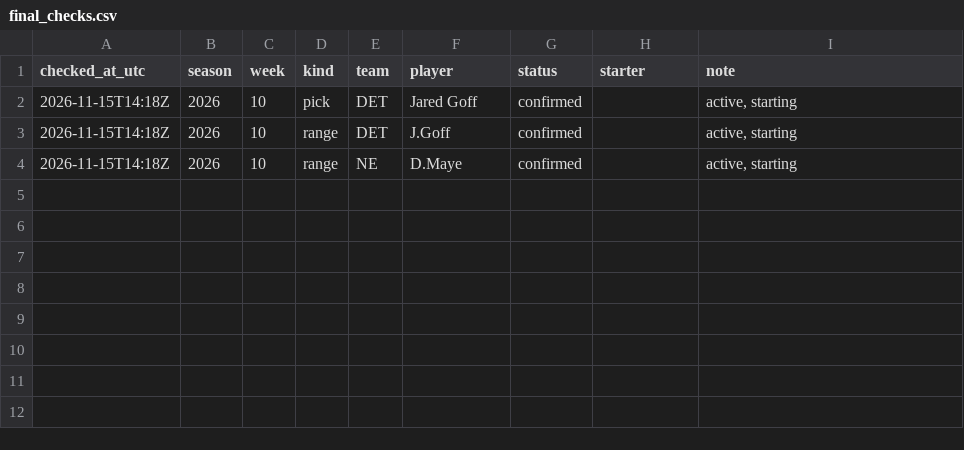
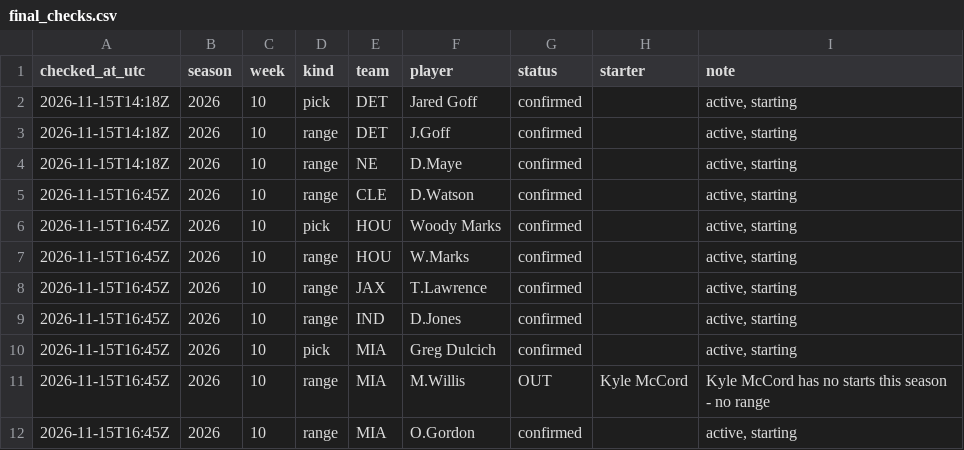
Before and after one commit to chrisx262/closingline, a CSV file: data/final_checks.csv, drawn as a sheet.

```diff
--- a/data/final_checks.csv
+++ b/data/final_checks.csv
@@ -4 +4,9 @@ checked_at_utc,season,week,kind,team,player,status,starter,note
 2026-11-15T14:18Z,2026,10,range,NE,D.Maye,confirmed,,"active, starting"
+2026-11-15T16:45Z,2026,10,range,CLE,D.Watson,confirmed,,"active, starting"
+2026-11-15T16:45Z,2026,10,pick,HOU,Woody Marks,confirmed,,"active, starting"
+2026-11-15T16:45Z,2026,10,range,HOU,W.Marks,confirmed,,"active, starting"
+2026-11-15T16:45Z,2026,10,range,JAX,T.Lawrence,confirmed,,"active, starting"
+2026-11-15T16:45Z,2026,10,range,IND,D.Jones,confirmed,,"active, starting"
+2026-11-15T16:45Z,2026,10,pick,MIA,Greg Dulcich,confirmed,,"active, starting"
+2026-11-15T16:45Z,2026,10,range,MIA,M.Willis,OUT,Kyle McCord,Kyle McCord has no starts this season - no range
+2026-11-15T16:45Z,2026,10,range,MIA,O.Gordon,confirmed,,"active, starting"
```
Also changed, not shown: data/tracked_ranges.csv.
